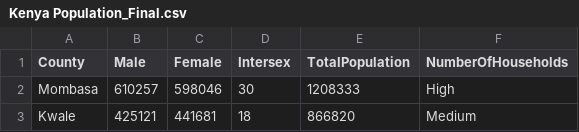
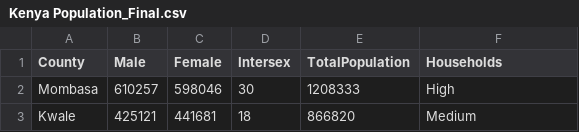
Before and after one commit to vravalia/Kenya-Census-Data-2021, a CSV file: Kenya Population_Final.csv, drawn as a sheet; only a part is shown.

Commit message:
Update Kenya Population_Final.csv

```diff
--- a/Kenya Population_Final.csv
+++ b/Kenya Population_Final.csv
@@ -1,2 +1,2 @@
-County,Male,Female,Intersex,TotalPopulation,NumberOfHouseholds
+County,Male,Female,Intersex,TotalPopulation,Households
 Mombasa,610257,598046,30,1208333,High
```
